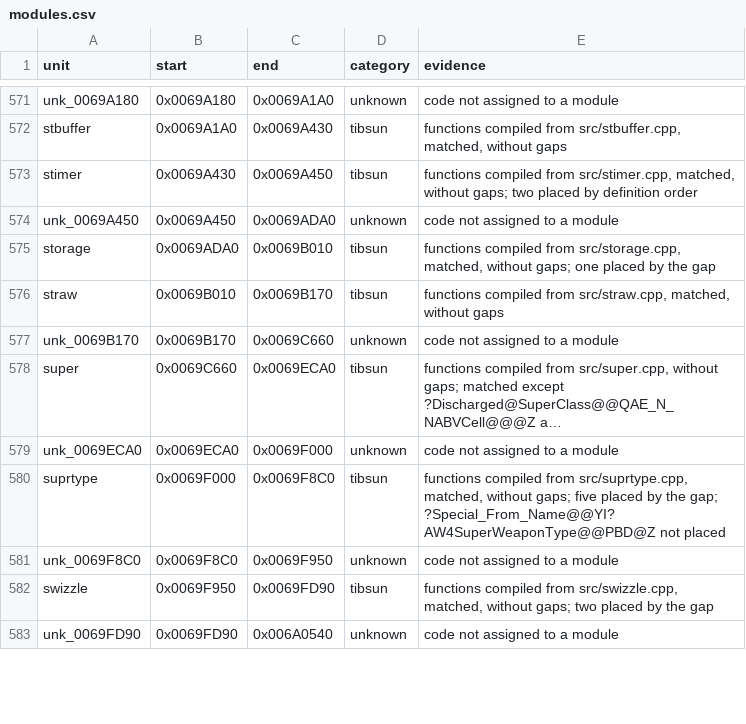
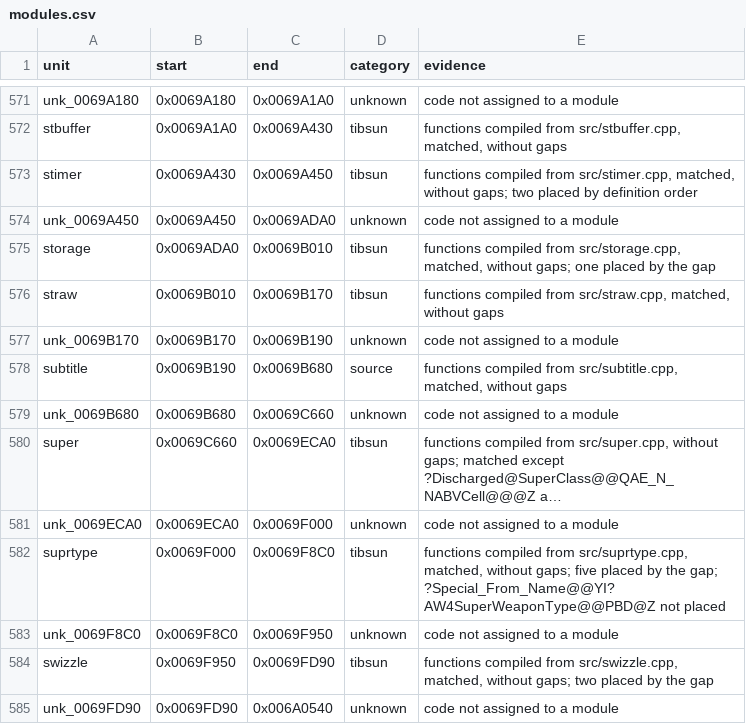
Before and after one commit to meastes/RedAlert2, a CSV file: config/ra2-1.006/modules.csv, drawn as a sheet; only a part is shown, gaps mark what is left out; long unchanged cells end in …; the diff names each change by its address in the sheet, - before the commit and + after, or states it on an @@ line.

```diff
--- a/config/ra2-1.006/modules.csv
+++ b/config/ra2-1.006/modules.csv
-C577 (end): 0x0069C660
+C577 (end): 0x0069B190
+row 578: subtitle | 0x0069B190 | 0x0069B680 | source | functions compiled from src/subtitle.cpp, matched, without gaps
+row 579: unk_0069B680 | 0x0069B680 | 0x0069C660 | unknown | code not assigned to a module
```
Also changed, not shown: config/ra2-1.006/functions.csv, 1 other file.
